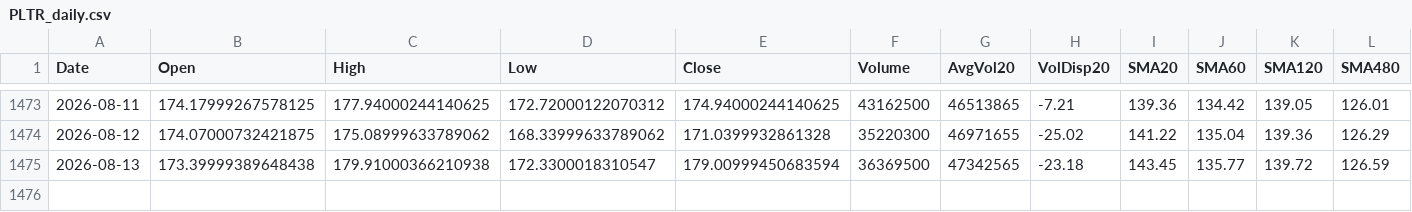
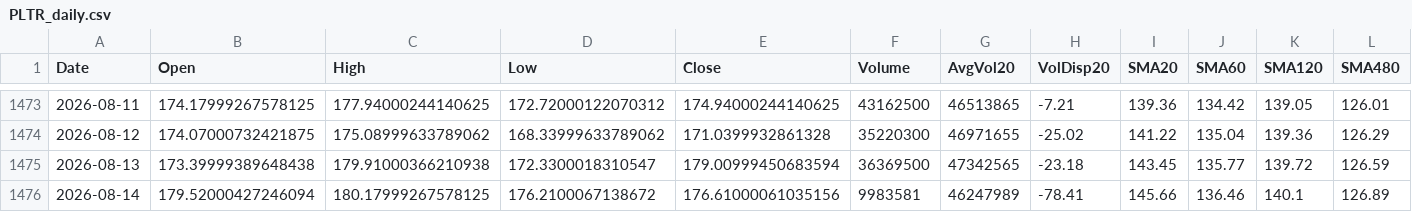
Before and after one commit to Junwoo-Genius/market-snapshot, a CSV file: public/csv/PLTR_daily.csv, drawn as a sheet; only a part is shown, gaps mark what is left out; rows hold the shown columns only; the diff names each change by its address in the sheet, - before the commit and + after, or states it on an @@ line.

```diff
--- a/public/csv/PLTR_daily.csv
+++ b/public/csv/PLTR_daily.csv
+row 1476: 2026-08-14 | 179.52000427246094 | 180.17999267578125 | 176.2100067138672 | 176.61000061035156 | 9983581 | 46247989 | -78.41 | 145.66 | 136.46 | 140.1 | 126.89
```
Also changed, not shown: public/csv/ASTS_daily.csv, public/csv/BE_daily.csv, 26 other files.
